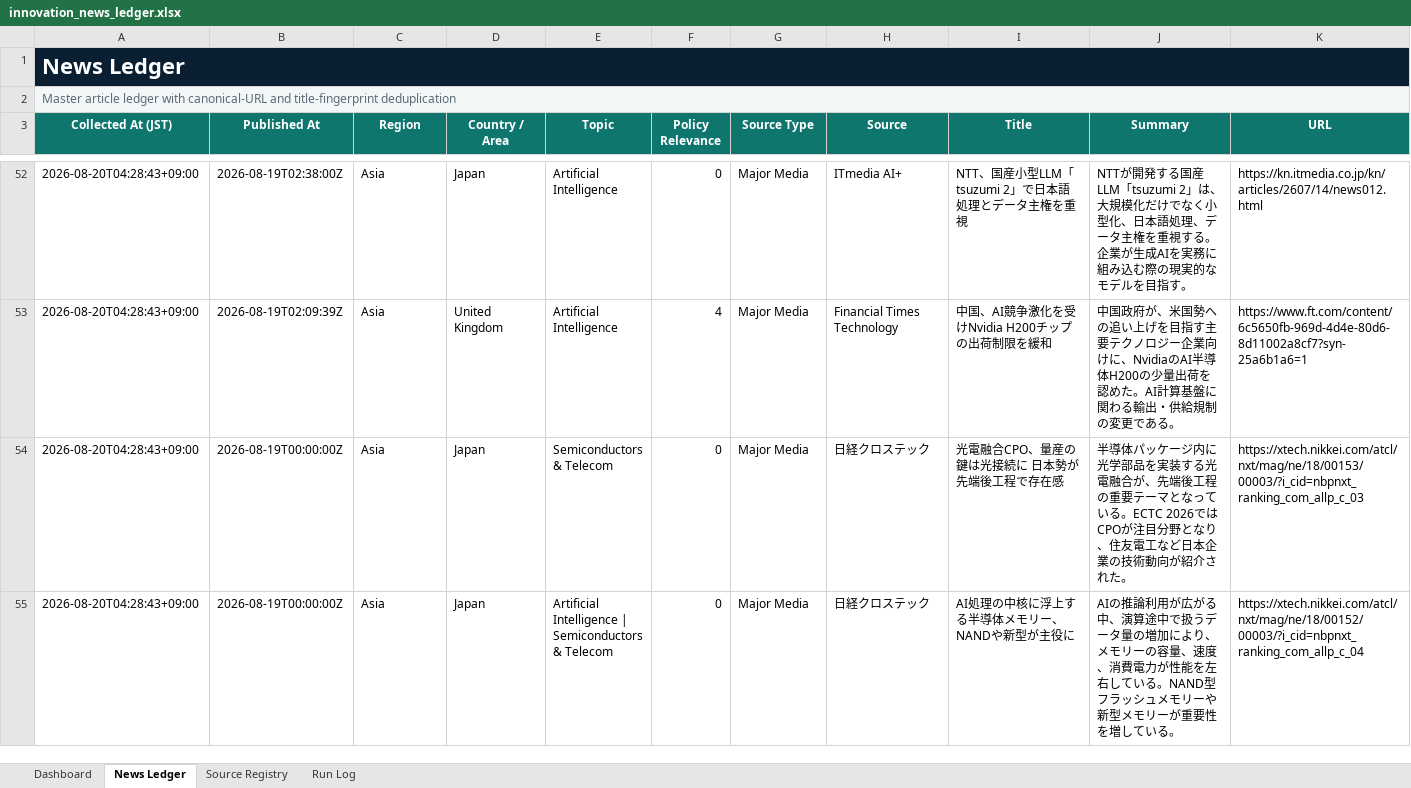
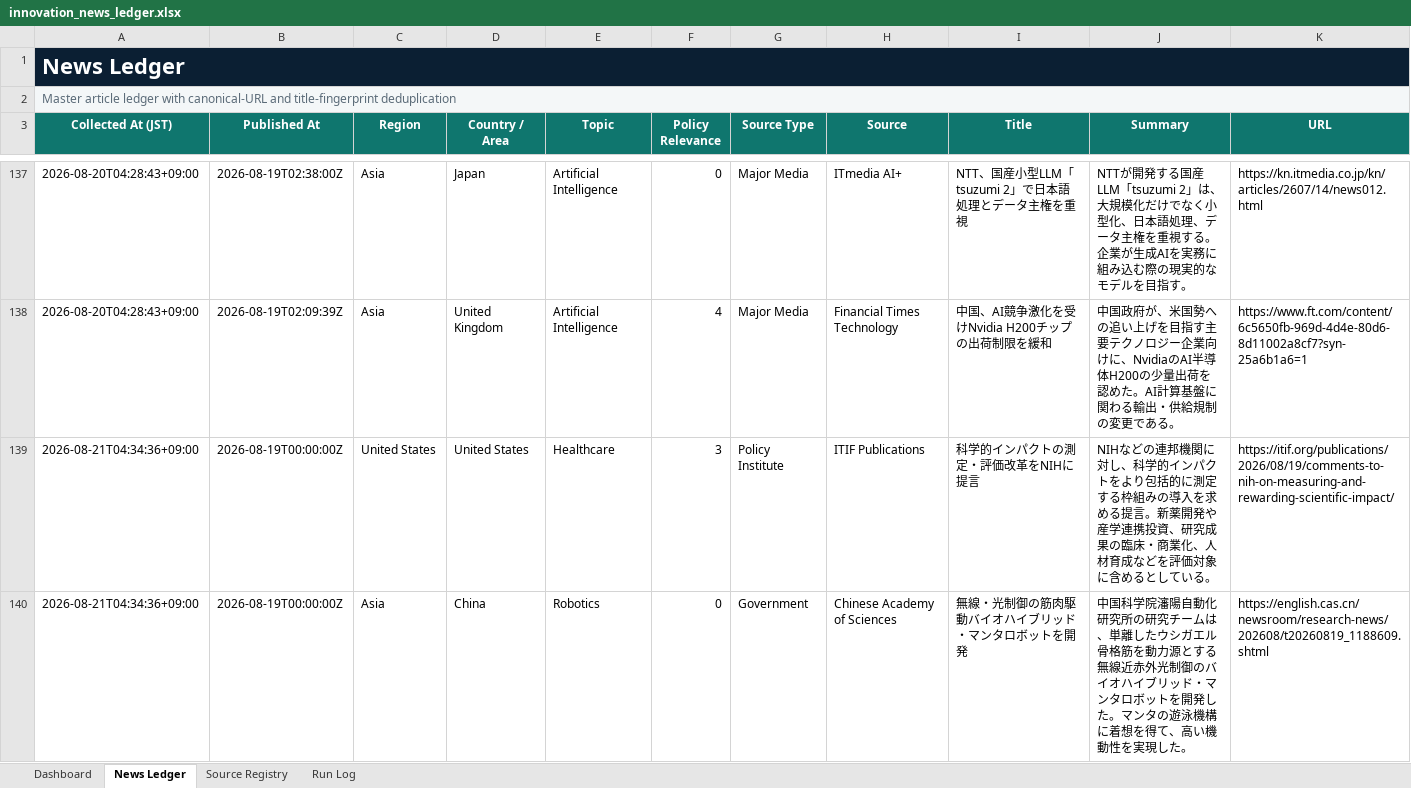
Before and after one commit to yagiharuka/innovation-news, an Excel workbook: docs/innovation_news_ledger.xlsx, sheet News Ledger, drawn as a sheet; only a part is shown, gaps mark what is left out; the shorter side is filled out with more unchanged rows; values as stored, in another font and other column widths than the file's, no borders; conditional formats and table styles not drawn; rows hold the shown columns only; the diff covers the shown part only; the diff names each change by its address in the sheet, - before the commit and + after, or states it on an @@ line.

```diff
--- a/docs/innovation_news_ledger.xlsx (sheet News Ledger)
+++ b/docs/innovation_news_ledger.xlsx (sheet News Ledger)
+row 139: 2026-08-21T04:34:36+09:00 | 2026-08-19T00:00:00Z | United States | United States | Healthcare | 3 | Policy Institute | ITIF Publications | 科学的インパクトの測定・評価改革をNIHに提言 | NIHなどの連邦機関に対し、科学的インパクトをより包括的に測定する枠組みの導入を求める提言。新薬開発や産学連携投資、研究成果の臨床・商業化、人材育成などを評価対象に含めるとしている。 | https://itif.org/publications/2026/08/19/comments-to-nih-on-measuring-and-rewarding-scientific-impact/
+row 140: 2026-08-21T04:34:36+09:00 | 2026-08-19T00:00:00Z | Asia | China | Robotics | 0 | Government | Chinese Academy of Sciences | 無線・光制御の筋肉駆動バイオハイブリッド・マンタロボットを開発 | 中国科学院瀋陽自動化研究所の研究チームは、単離したウシガエル骨格筋を動力源とする無線近赤外光制御のバイオハイブリッド・マンタロボットを開発した。マンタの遊泳機構に着想を得て、高い機動性を実現した。 | https://english.cas.cn/newsroom/research-news/202608/t20260819_1188609.shtml
```
Also changed, not shown: 87 added rows elsewhere in this sheet, sheet Run Log, sheet Dashboard, 13 other files.
